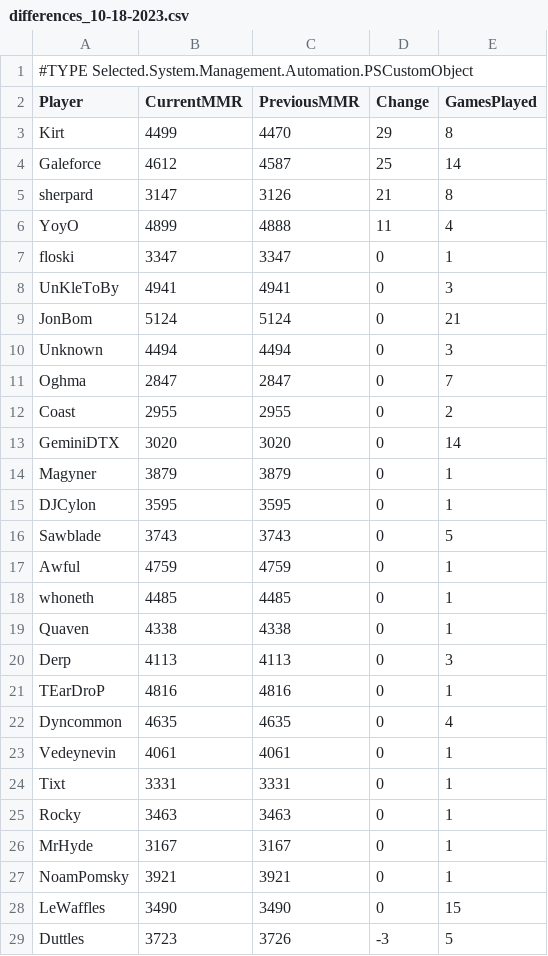
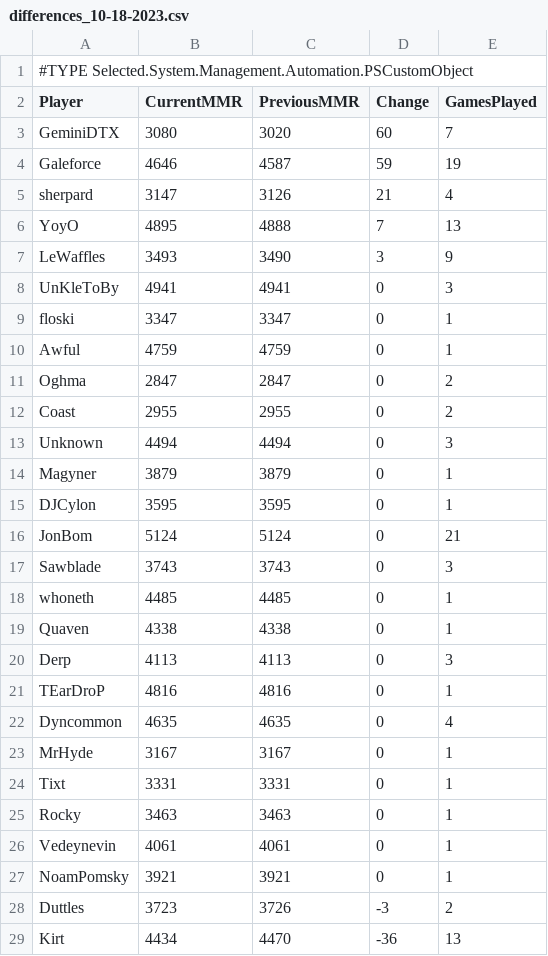
Before and after one commit to darinbolton/LadderTracker, a CSV file: MMR/differences_10-18-2023.csv, drawn as a sheet.

```diff
--- a/MMR/differences_10-18-2023.csv
+++ b/MMR/differences_10-18-2023.csv
@@ -2,17 +2,17 @@
 "Player","CurrentMMR","PreviousMMR","Change","GamesPlayed"
-"Kirt","4499","4470","29","8"
-"Galeforce","4612","4587","25","14"
-"sherpard","3147","3126","21","8"
-"YoyO","4899","4888","11","4"
+"GeminiDTX","3080","3020","60","7"
+"Galeforce","4646","4587","59","19"
+"sherpard","3147","3126","21","4"
+"YoyO","4895","4888","7","13"
+"LeWaffles","3493","3490","3","9"
+"UnKleToBy","4941","4941","0","3"
 "floski","3347","3347","0","1"
-"UnKleToBy","4941","4941","0","3"
-"JonBom","5124","5124","0","21"
+"Awful","4759","4759","0","1"
+"Oghma","2847","2847","0","2"
+"Coast","2955","2955","0","2"
 "Unknown","4494","4494","0","3"
-"Oghma","2847","2847","0","7"
-"Coast","2955","2955","0","2"
-"GeminiDTX","3020","3020","0","14"
 "Magyner","3879","3879","0","1"
 "DJCylon","3595","3595","0","1"
-"Sawblade","3743","3743","0","5"
-"Awful","4759","4759","0","1"
+"JonBom","5124","5124","0","21"
+"Sawblade","3743","3743","0","3"
 "whoneth","4485","4485","0","1"
@@ -22,8 +22,8 @@
 "Dyncommon","4635","4635","0","4"
-"Vedeynevin","4061","4061","0","1"
+"MrHyde","3167","3167","0","1"
 "Tixt","3331","3331","0","1"
 "Rocky","3463","3463","0","1"
-"MrHyde","3167","3167","0","1"
+"Vedeynevin","4061","4061","0","1"
 "NoamPomsky","3921","3921","0","1"
-"LeWaffles","3490","3490","0","15"
-"Duttles","3723","3726","-3","5"
+"Duttles","3723","3726","-3","2"
+"Kirt","4434","4470","-36","13"
```
Also changed, not shown: MMR/10-19-2023.csv, 30 other files.
